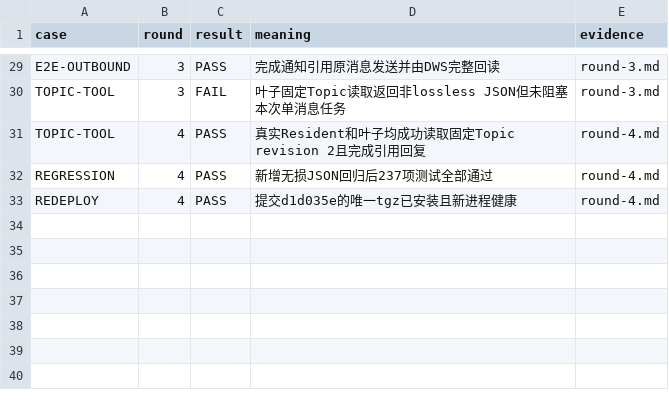
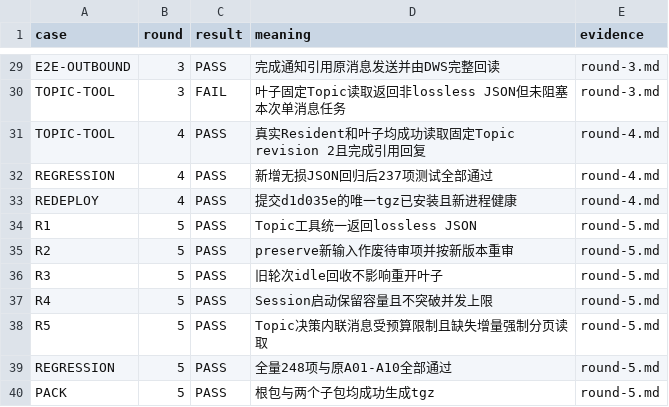
Before and after one commit to HiQ-AI/dingtalk-dsh-assistant, a CSV file: docs/acceptance/resident-topic-leaf-audit/matrix.csv, drawn as a sheet; only a part is shown, gaps mark what is left out; the diff names each change by its address in the sheet, - before the commit and + after, or states it on an @@ line.

Commit message:
fix: 收紧 Resident 任务状态与上下文边界

```diff
--- a/docs/acceptance/resident-topic-leaf-audit/matrix.csv
+++ b/docs/acceptance/resident-topic-leaf-audit/matrix.csv
+row 34: R1 | 5 | PASS | Topic工具统一返回lossless JSON | round-5.md
+row 35: R2 | 5 | PASS | preserve新输入作废待审项并按新版本重审 | round-5.md
+row 36: R3 | 5 | PASS | 旧轮次idle回收不影响重开叶子 | round-5.md
+row 37: R4 | 5 | PASS | Session启动保留容量且不突破并发上限 | round-5.md
+row 38: R5 | 5 | PASS | Topic决策内联消息受预算限制且缺失增量强制分页读取 | round-5.md
+row 39: REGRESSION | 5 | PASS | 全量248项与原A01-A10全部通过 | round-5.md
+row 40: PACK | 5 | PASS | 根包与两个子包均成功生成tgz | round-5.md
```
Also changed, not shown: 9 other files.
